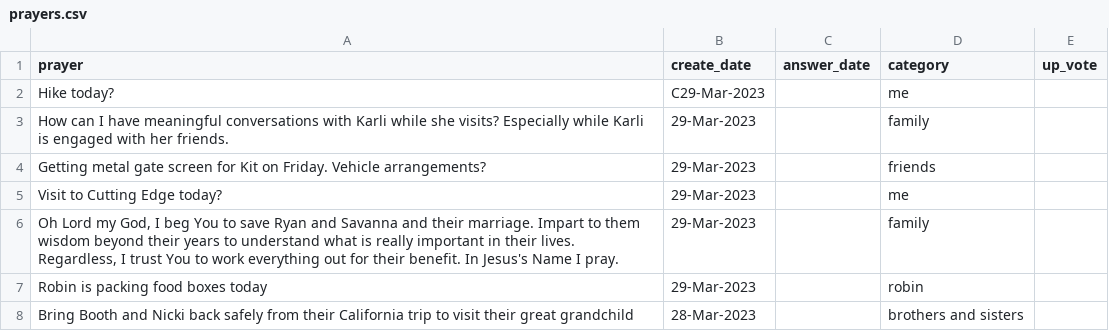
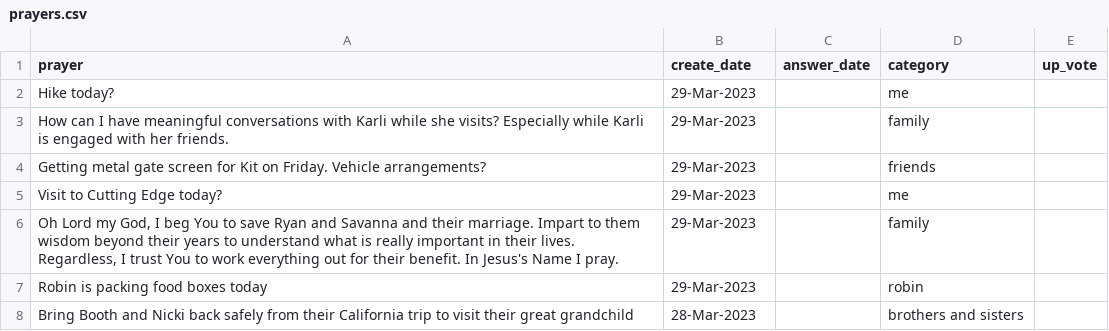
Before and after one commit to joscthomas/my_prayers, a CSV file: src/prayers.csv, drawn as a sheet; only a part is shown.

Commit message:
get_new_prayers working

```diff
--- a/src/prayers.csv
+++ b/src/prayers.csv
@@ -1,3 +1,3 @@
 prayer,create_date,answer_date,category,up_vote
-Hike today? ,C29-Mar-2023,,me,
+Hike today? ,29-Mar-2023,,me,
 How can I have meaningful conversations with Karli while she visits? Especially while Karli is engaged with her friends. , 29-Mar-2023,,family ,
```
Also changed, not shown: 4 other files.
